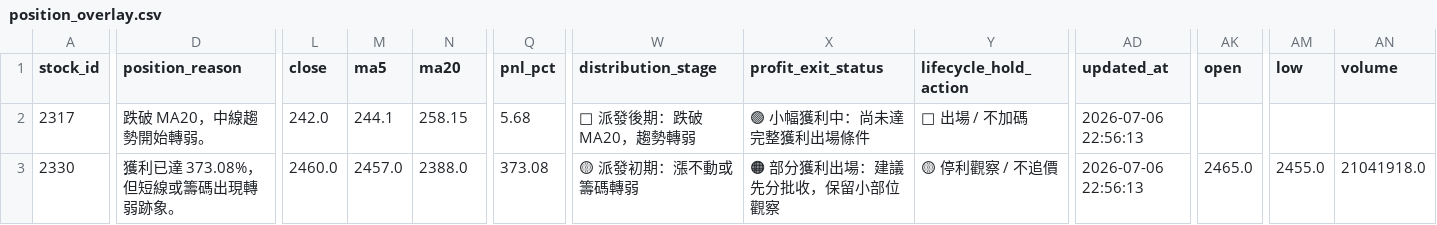
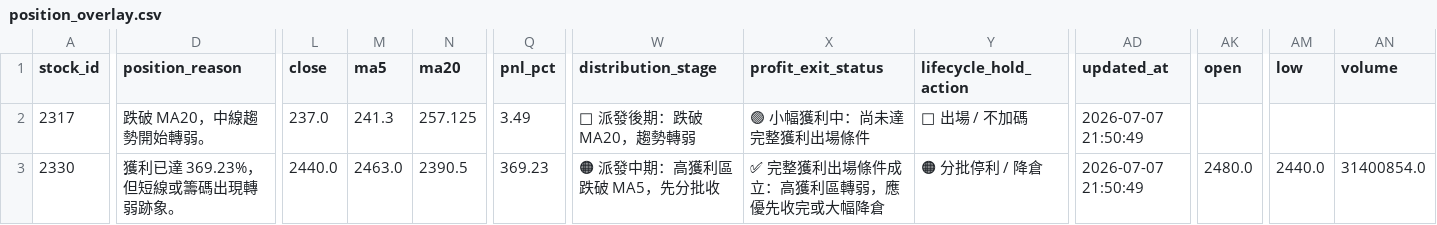
Before and after one commit to bichcs5566-alt/V204-app, a CSV file: mobile_dashboard_v1/data/position_overlay.csv, drawn as a sheet; only a part is shown, gaps mark what is left out; the diff covers the shown part only; the diff names each change by its address in the sheet, - before the commit and + after, or states it on an @@ line.

```diff
--- a/mobile_dashboard_v1/data/position_overlay.csv
+++ b/mobile_dashboard_v1/data/position_overlay.csv
-L2 (close): 242.0
+L2 (close): 237.0
-M2 (ma5): 244.1
+M2 (ma5): 241.3
-N2 (ma20): 258.15
+N2 (ma20): 257.125
-Q2 (pnl_pct): 5.68
+Q2 (pnl_pct): 3.49
-AD2:AD3 (updated_at): 2026-07-06 22:56:13
+AD2:AD3 (updated_at): 2026-07-07 21:50:49
-D3 (position_reason): 獲利已達 373.08%，但短線或籌碼出現轉弱跡象。
+D3 (position_reason): 獲利已達 369.23%，但短線或籌碼出現轉弱跡象。
-L3 (close): 2460.0
+L3 (close): 2440.0
-M3 (ma5): 2457.0
+M3 (ma5): 2463.0
-N3 (ma20): 2388.0
+N3 (ma20): 2390.5
-Q3 (pnl_pct): 373.08
+Q3 (pnl_pct): 369.23
-W3 (distribution_stage): 🟡 派發初期：漲不動或籌碼轉弱
+W3 (distribution_stage): 🟠 派發中期：高獲利區跌破 MA5，先分批收
-X3 (profit_exit_status): 🟠 部分獲利出場：建議先分批收，保留小部位觀察
+X3 (profit_exit_status): ✅ 完整獲利出場條件成立：高獲利區轉弱，應優先收完或大幅降倉
-Y3 (lifecycle_hold_action): 🟡 停利觀察 / 不追價
+Y3 (lifecycle_hold_action): 🟠 分批停利 / 降倉
-AK3 (open): 2465.0
+AK3 (open): 2480.0
-AM3 (low): 2455.0
+AM3 (low): 2440.0
-AN3 (volume): 21041918.0
+AN3 (volume): 31400854.0
```
Also changed, not shown: 99 edited cells elsewhere in this file, ignition_candidates.csv, mobile_dashboard_v1/data/ignition_candidates.csv, 56 other files.
